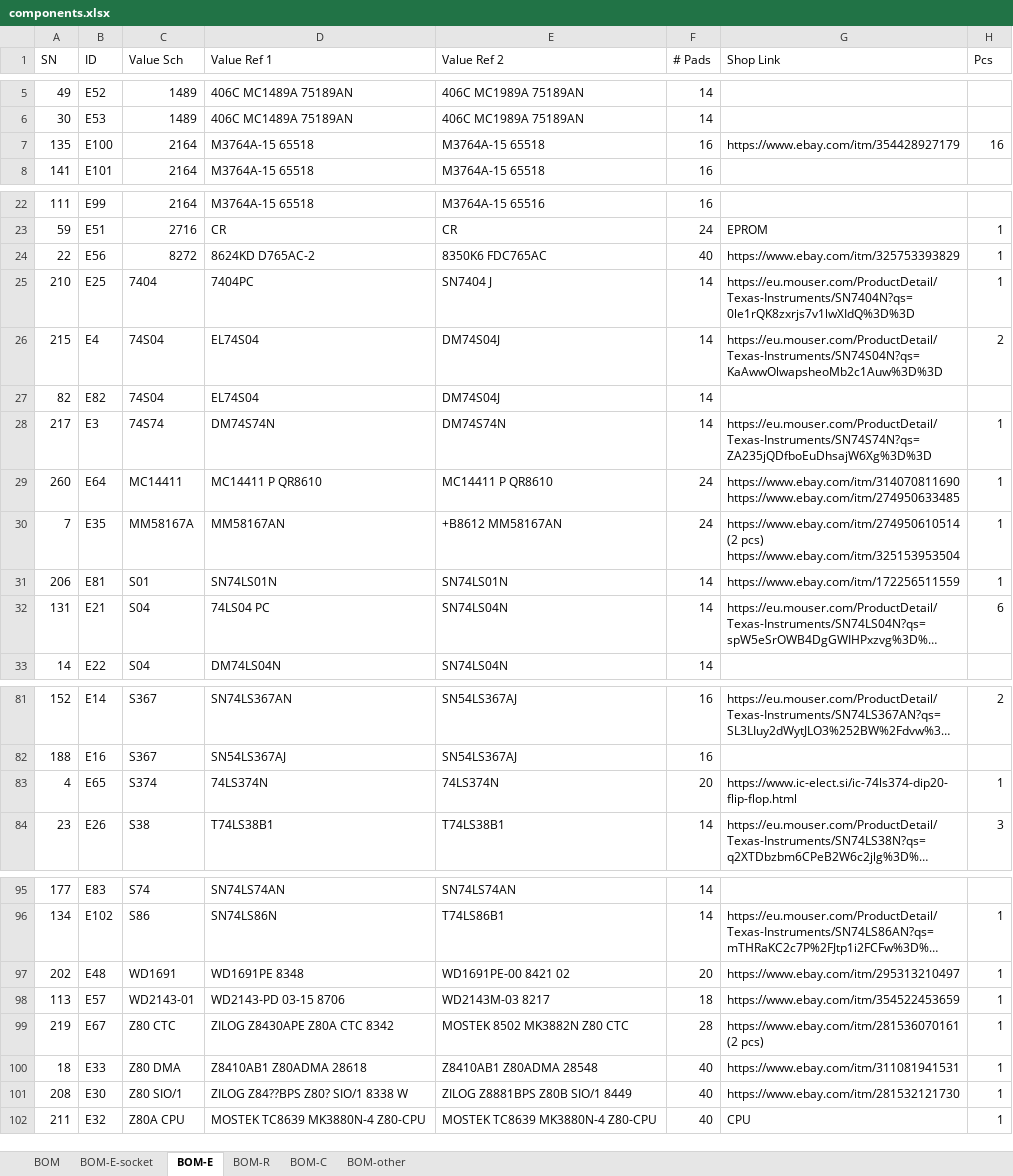
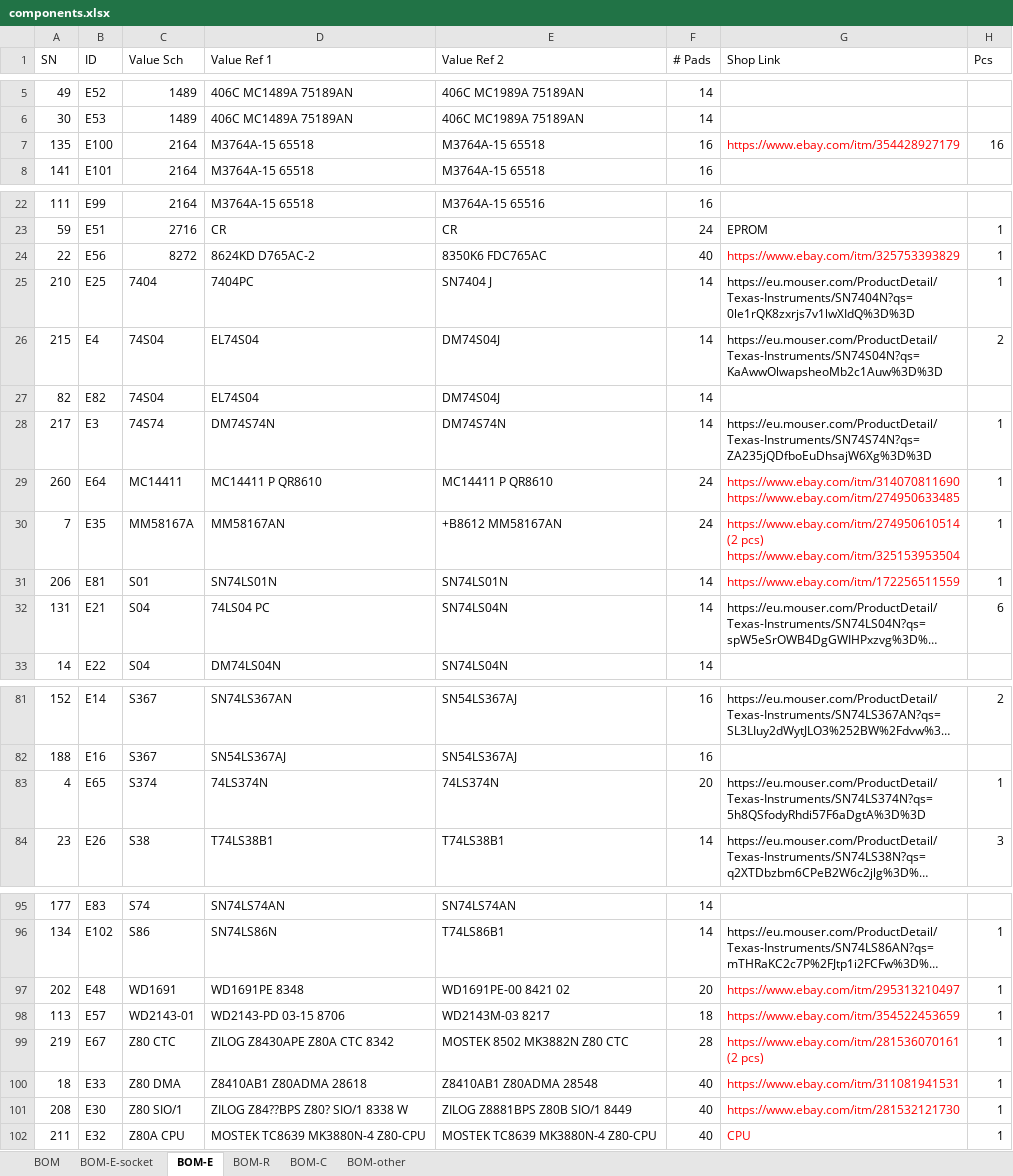
Before and after one commit to OddbitCoder/Partner40, an Excel workbook: sch/components.xlsx, sheet BOM-E, drawn as a sheet; only a part is shown, gaps mark what is left out; long unchanged cells end in …; values as stored, in another font and other column widths than the file's, no borders; the diff names each change by its address in the sheet, - before the commit and + after, or states it on an @@ line.

```diff
--- a/sch/components.xlsx (sheet BOM-E)
+++ b/sch/components.xlsx (sheet BOM-E)
-G7 text colour: black
+G7 text colour: #FF0000
-G24 text colour: black
+G24 text colour: #FF0000
-G29:G31 text colour: black
+G29:G31 text colour: #FF0000
-G83 (Shop Link): https://www.ic-elect.si/ic-74ls374-dip20-flip-flop.html
+G83 (Shop Link): https://eu.mouser.com/ProductDetail/Texas-Instruments/SN74LS374N?qs=5h8QSfodyRhdi57F6aDgtA%3D%3D
-G97:G102 text colour: black
+G97:G102 text colour: #FF0000
```
Also changed, not shown: sheet BOM-R.
